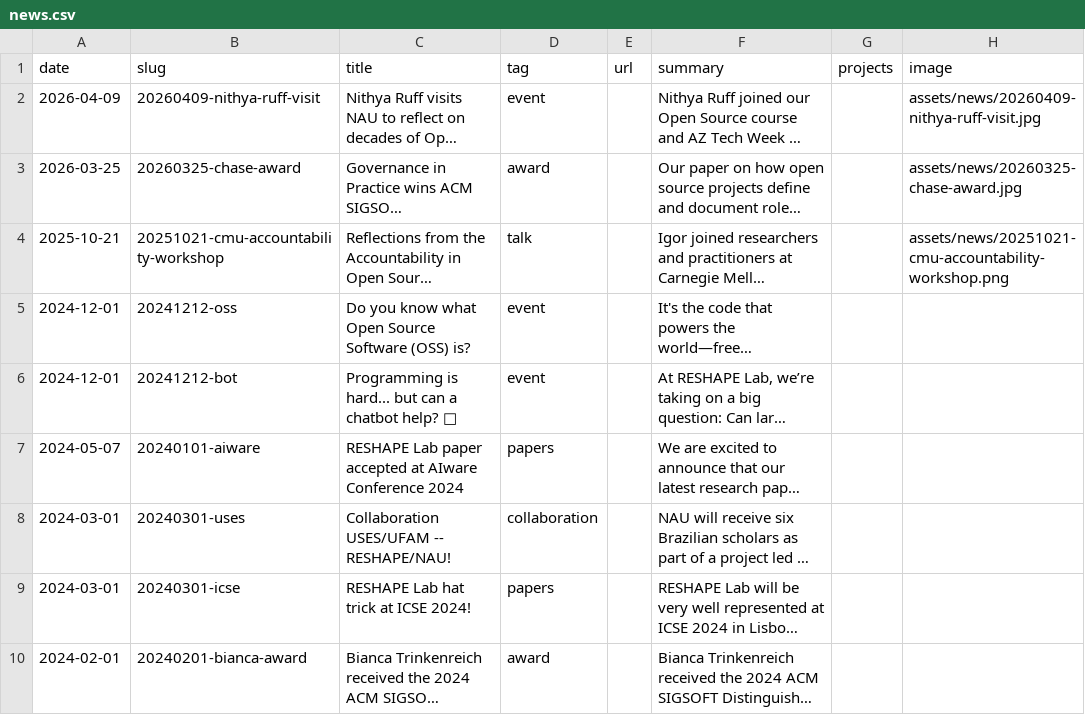
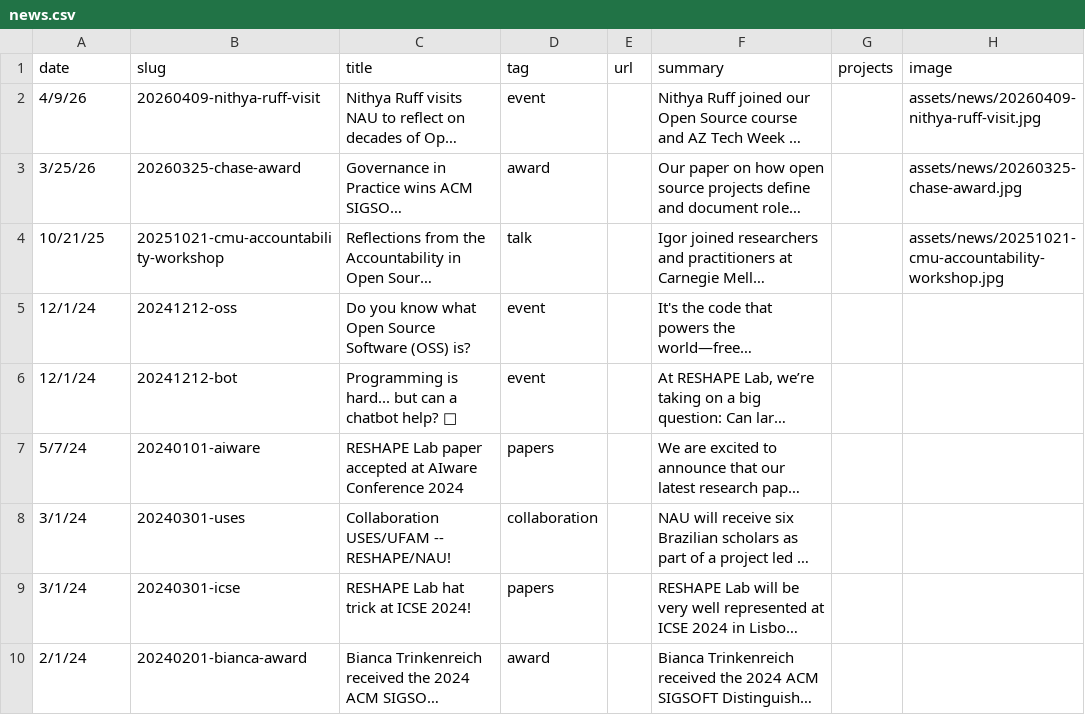
Before and after one commit to RESHAPELab/reshapelab, a CSV file: data/news.csv, drawn as a sheet; long unchanged cells end in …; the diff names each change by its address in the sheet, - before the commit and + after, or states it on an @@ line.

Commit message:
fixing extension issue for news article png --> jpg

```diff
--- a/data/news.csv
+++ b/data/news.csv
-A2 (date): 2026-04-09
+A2 (date): 4/9/26
-A3 (date): 2026-03-25
+A3 (date): 3/25/26
-A4 (date): 2025-10-21
+A4 (date): 10/21/25
-H4 (image): assets/news/20251021-cmu-accountability-workshop.png
+H4 (image): assets/news/20251021-cmu-accountability-workshop.jpg
-A5:A6 (date): 2024-12-01
+A5:A6 (date): 12/1/24
-A7 (date): 2024-05-07
+A7 (date): 5/7/24
-A8:A9 (date): 2024-03-01
+A8:A9 (date): 3/1/24
-A10 (date): 2024-02-01
+A10 (date): 2/1/24
```
